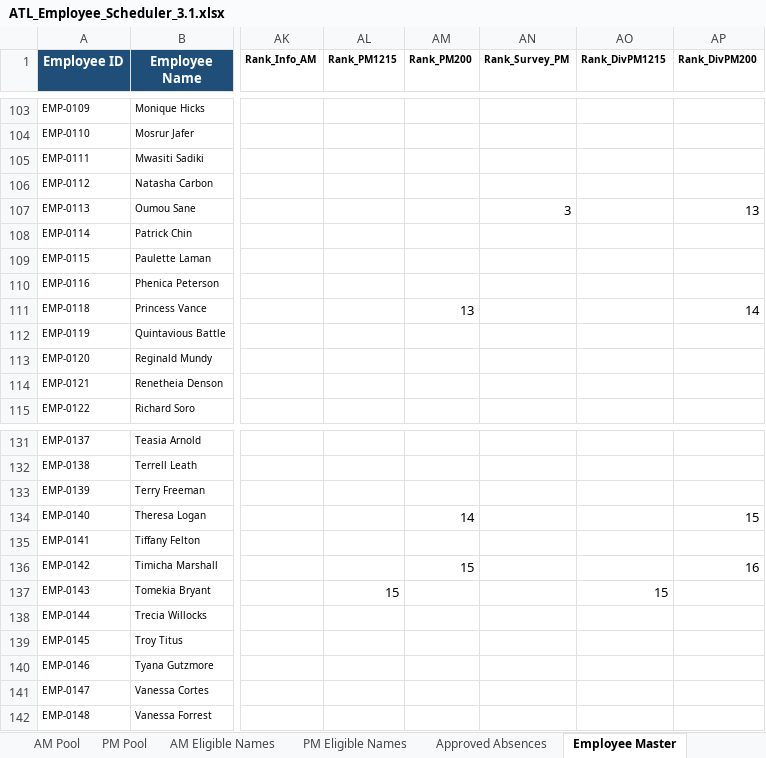
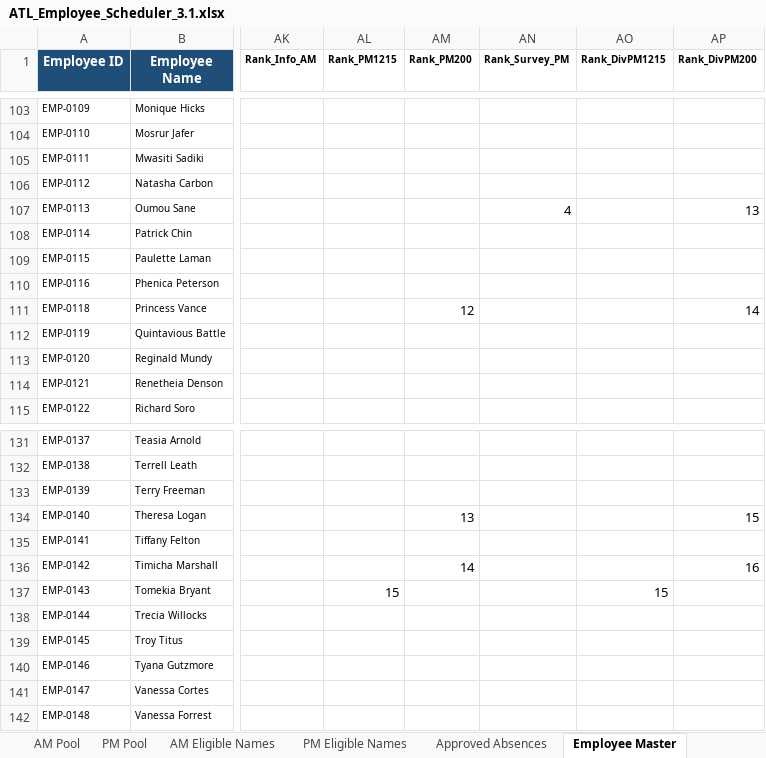
Before and after one commit to ATLSurveyTeam/rotationops-grok2, an Excel workbook: ATL_Employee_Scheduler_3.1.xlsx, sheet Employee Master, drawn as a sheet; only a part is shown, gaps mark what is left out; values as stored, in another font and other column widths than the file's, no borders; conditional formats and table styles not drawn; the diff covers the shown part only; the diff names each change by its address in the sheet, - before the commit and + after, or states it on an @@ line.

Commit message:
Add files via upload
Removed termed employees from employee scheduler.

```diff
--- a/ATL_Employee_Scheduler_3.1.xlsx (sheet Employee Master)
+++ b/ATL_Employee_Scheduler_3.1.xlsx (sheet Employee Master)
-AN107 (Rank_Survey_PM): 3
+AN107 (Rank_Survey_PM): 4
-AM111 (Rank_PM200): 13
+AM111 (Rank_PM200): 12
-AM134 (Rank_PM200): 14
+AM134 (Rank_PM200): 13
-AM136 (Rank_PM200): 15
+AM136 (Rank_PM200): 14
```
Also changed, not shown: 22 edited cells elsewhere in this sheet, sheet PM Pool, sheet AM Pool, sheet Validation.
